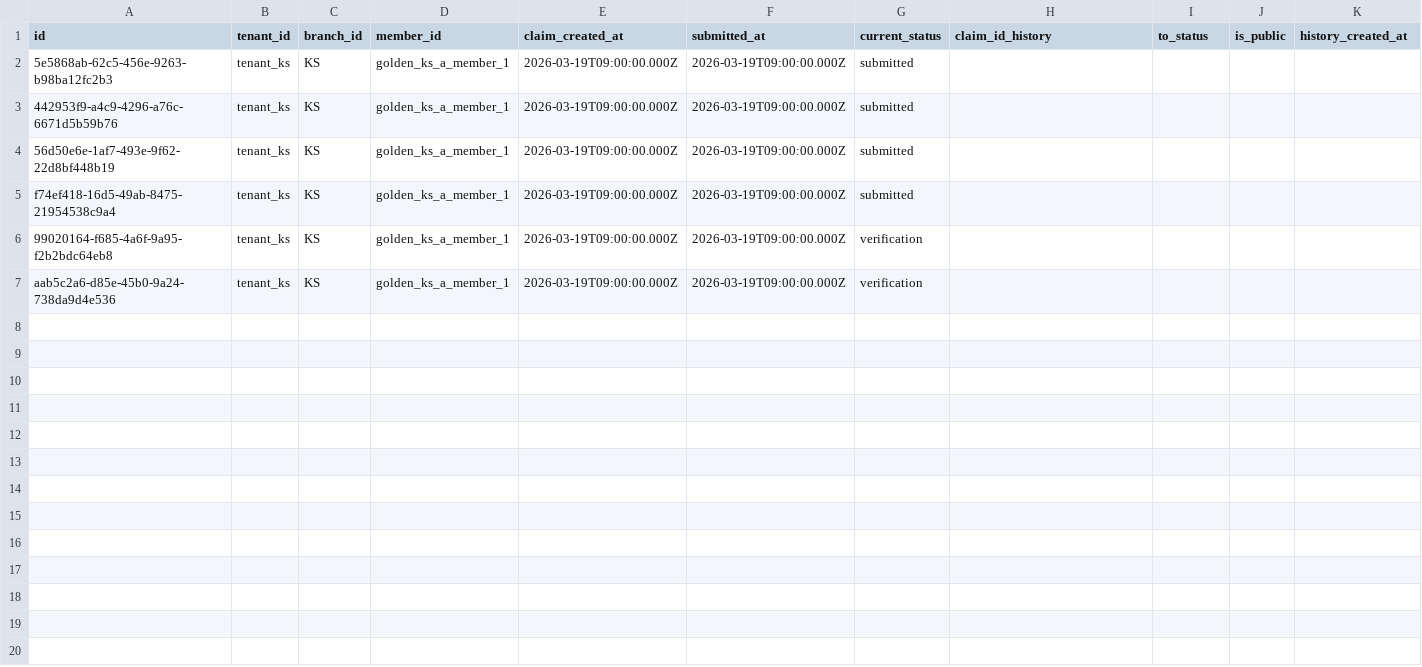
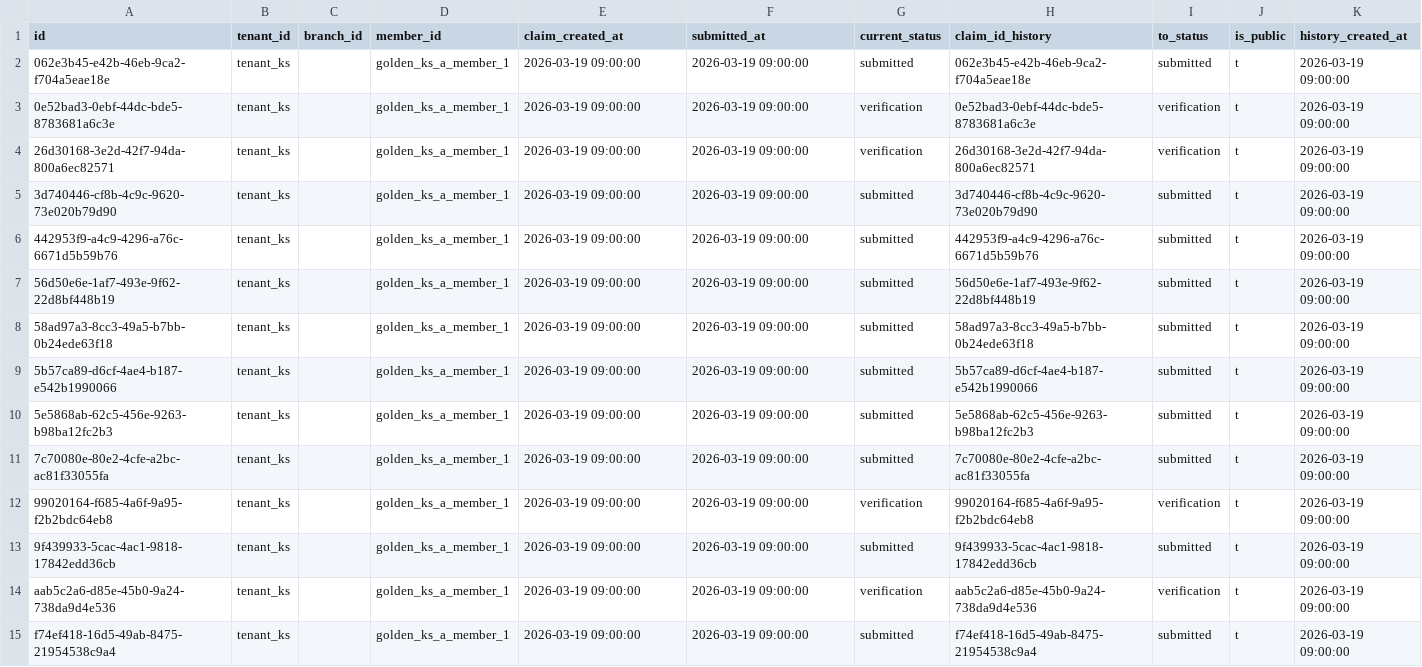
Before and after one commit to interdomestik/interdomestik, a CSV file: docs/pilot/live-data/pilot-ks-live-2026-03-18_day-2_claim-timeline-export.csv, drawn as a sheet.

Commit message:
refactor: modularize release gate flows and refresh pilot evidence

```diff
--- a/docs/pilot/live-data/pilot-ks-live-2026-03-18_day-2_claim-timeline-export.csv
+++ b/docs/pilot/live-data/pilot-ks-live-2026-03-18_day-2_claim-timeline-export.csv
@@ -1,7 +1,15 @@
 id,tenant_id,branch_id,member_id,claim_created_at,submitted_at,current_status,claim_id_history,to_status,is_public,history_created_at
-5e5868ab-62c5-456e-9263-b98ba12fc2b3,tenant_ks,KS,golden_ks_a_member_1,2026-03-19T09:00:00.000Z,2026-03-19T09:00:00.000Z,submitted,,,,
-442953f9-a4c9-4296-a76c-6671d5b59b76,tenant_ks,KS,golden_ks_a_member_1,2026-03-19T09:00:00.000Z,2026-03-19T09:00:00.000Z,submitted,,,,
-56d50e6e-1af7-493e-9f62-22d8bf448b19,tenant_ks,KS,golden_ks_a_member_1,2026-03-19T09:00:00.000Z,2026-03-19T09:00:00.000Z,submitted,,,,
-f74ef418-16d5-49ab-8475-21954538c9a4,tenant_ks,KS,golden_ks_a_member_1,2026-03-19T09:00:00.000Z,2026-03-19T09:00:00.000Z,submitted,,,,
-99020164-f685-4a6f-9a95-f2b2bdc64eb8,tenant_ks,KS,golden_ks_a_member_1,2026-03-19T09:00:00.000Z,2026-03-19T09:00:00.000Z,verification,,,,
-aab5c2a6-d85e-45b0-9a24-738da9d4e536,tenant_ks,KS,golden_ks_a_member_1,2026-03-19T09:00:00.000Z,2026-03-19T09:00:00.000Z,verification,,,,
+062e3b45-e42b-46eb-9ca2-f704a5eae18e,tenant_ks,,golden_ks_a_member_1,2026-03-19 09:00:00,2026-03-19 09:00:00,submitted,062e3b45-e42b-46eb-9ca2-f704a5eae18e,submitted,t,2026-03-19 09:00:00
+0e52bad3-0ebf-44dc-bde5-8783681a6c3e,tenant_ks,,golden_ks_a_member_1,2026-03-19 09:00:00,2026-03-19 09:00:00,verification,0e52bad3-0ebf-44dc-bde5-8783681a6c3e,verification,t,2026-03-19 09:00:00
+26d30168-3e2d-42f7-94da-800a6ec82571,tenant_ks,,golden_ks_a_member_1,2026-03-19 09:00:00,2026-03-19 09:00:00,verification,26d30168-3e2d-42f7-94da-800a6ec82571,verification,t,2026-03-19 09:00:00
+3d740446-cf8b-4c9c-9620-73e020b79d90,tenant_ks,,golden_ks_a_member_1,2026-03-19 09:00:00,2026-03-19 09:00:00,submitted,3d740446-cf8b-4c9c-9620-73e020b79d90,submitted,t,2026-03-19 09:00:00
+442953f9-a4c9-4296-a76c-6671d5b59b76,tenant_ks,,golden_ks_a_member_1,2026-03-19 09:00:00,2026-03-19 09:00:00,submitted,442953f9-a4c9-4296-a76c-6671d5b59b76,submitted,t,2026-03-19 09:00:00
+56d50e6e-1af7-493e-9f62-22d8bf448b19,tenant_ks,,golden_ks_a_member_1,2026-03-19 09:00:00,2026-03-19 09:00:00,submitted,56d50e6e-1af7-493e-9f62-22d8bf448b19,submitted,t,2026-03-19 09:00:00
+58ad97a3-8cc3-49a5-b7bb-0b24ede63f18,tenant_ks,,golden_ks_a_member_1,2026-03-19 09:00:00,2026-03-19 09:00:00,submitted,58ad97a3-8cc3-49a5-b7bb-0b24ede63f18,submitted,t,2026-03-19 09:00:00
+5b57ca89-d6cf-4ae4-b187-e542b1990066,tenant_ks,,golden_ks_a_member_1,2026-03-19 09:00:00,2026-03-19 09:00:00,submitted,5b57ca89-d6cf-4ae4-b187-e542b1990066,submitted,t,2026-03-19 09:00:00
+5e5868ab-62c5-456e-9263-b98ba12fc2b3,tenant_ks,,golden_ks_a_member_1,2026-03-19 09:00:00,2026-03-19 09:00:00,submitted,5e5868ab-62c5-456e-9263-b98ba12fc2b3,submitted,t,2026-03-19 09:00:00
+7c70080e-80e2-4cfe-a2bc-ac81f33055fa,tenant_ks,,golden_ks_a_member_1,2026-03-19 09:00:00,2026-03-19 09:00:00,submitted,7c70080e-80e2-4cfe-a2bc-ac81f33055fa,submitted,t,2026-03-19 09:00:00
+99020164-f685-4a6f-9a95-f2b2bdc64eb8,tenant_ks,,golden_ks_a_member_1,2026-03-19 09:00:00,2026-03-19 09:00:00,verification,99020164-f685-4a6f-9a95-f2b2bdc64eb8,verification,t,2026-03-19 09:00:00
+9f439933-5cac-4ac1-9818-17842edd36cb,tenant_ks,,golden_ks_a_member_1,2026-03-19 09:00:00,2026-03-19 09:00:00,submitted,9f439933-5cac-4ac1-9818-17842edd36cb,submitted,t,2026-03-19 09:00:00
+aab5c2a6-d85e-45b0-9a24-738da9d4e536,tenant_ks,,golden_ks_a_member_1,2026-03-19 09:00:00,2026-03-19 09:00:00,verification,aab5c2a6-d85e-45b0-9a24-738da9d4e536,verification,t,2026-03-19 09:00:00
+f74ef418-16d5-49ab-8475-21954538c9a4,tenant_ks,,golden_ks_a_member_1,2026-03-19 09:00:00,2026-03-19 09:00:00,submitted,f74ef418-16d5-49ab-8475-21954538c9a4,submitted,t,2026-03-19 09:00:00
```
Also changed, not shown: docs/pilot-evidence/index.csv, 33 other files.
